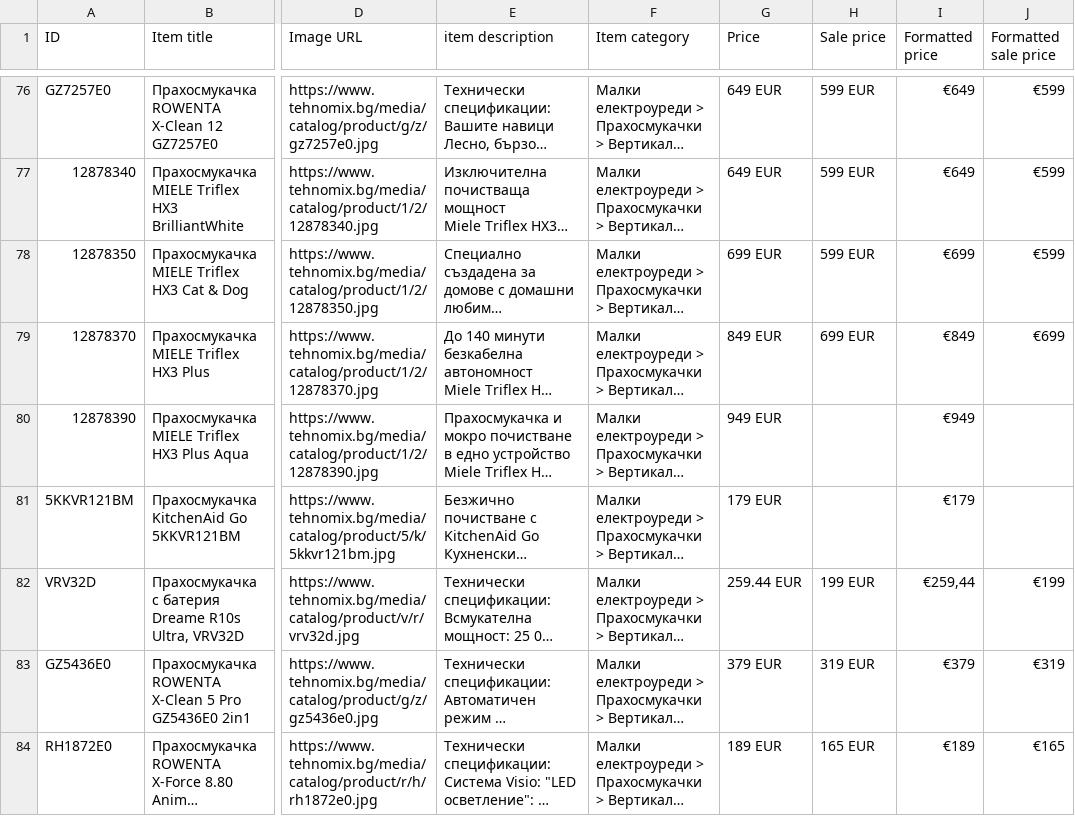
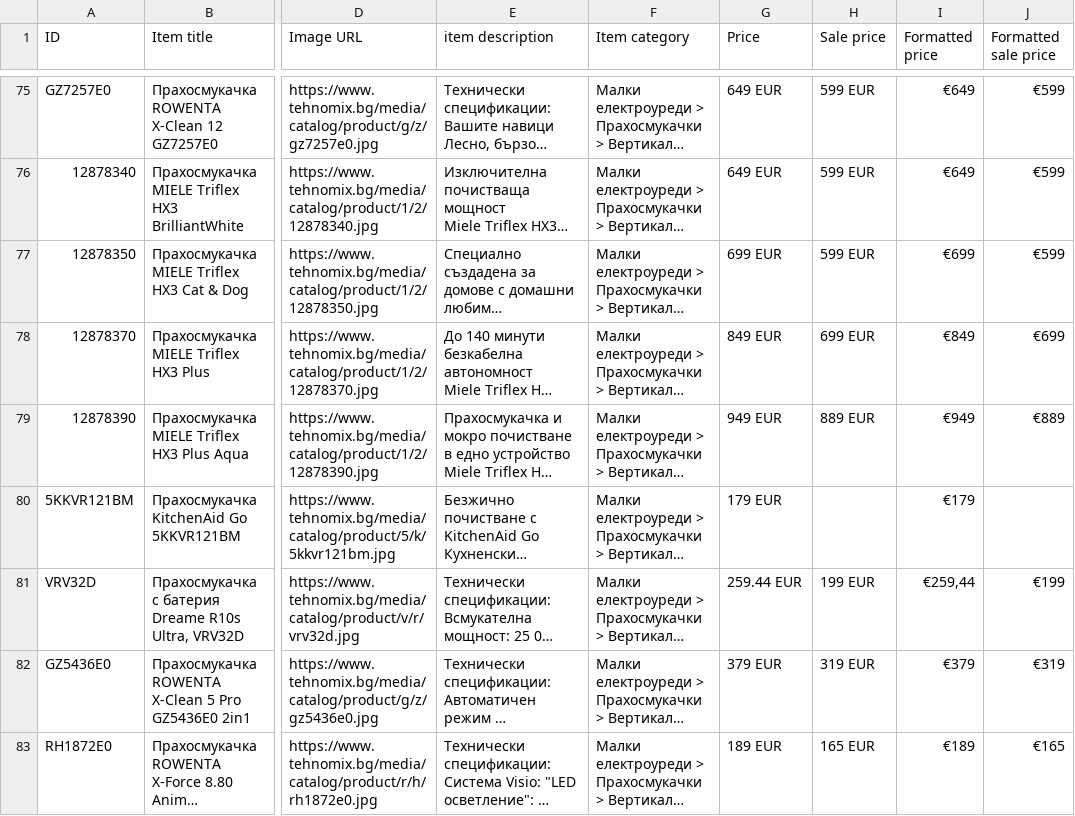
Before and after one commit to martingalabov-jpg/tehnomix-google-ads-feed, a CSV file: pmax/bezzhichni-prahosmukachki.csv, drawn as a sheet; only a part is shown, gaps mark what is left out; long unchanged cells end in …; addresses are those after the commit; the diff covers the shown part only; the diff names each change by its address in the sheet, - before the commit and + after, or states it on an @@ line.

```diff
--- a/pmax/bezzhichni-prahosmukachki.csv
+++ b/pmax/bezzhichni-prahosmukachki.csv
-H79 (Sale price): (empty)
+H79 (Sale price): 889 EUR
-J79 (Formatted sale price): (empty)
+J79 (Formatted sale price): €889
```
Also changed, not shown: 2 removed rows and 14 edited cells elsewhere in this file, pmax/hladilnici.csv, pmax/kafemashini.csv, 20 other files.
